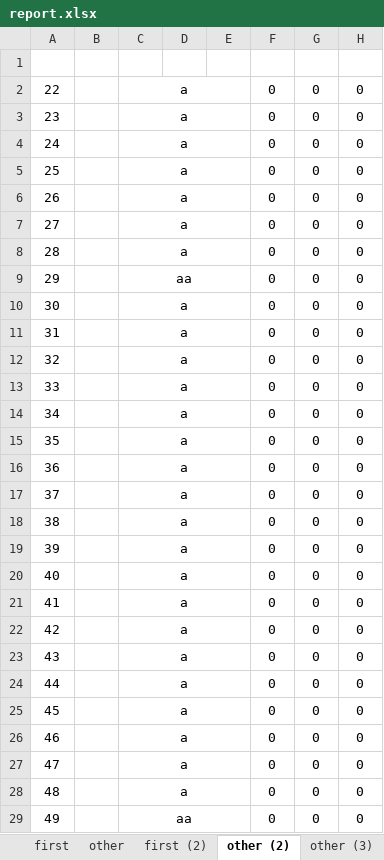
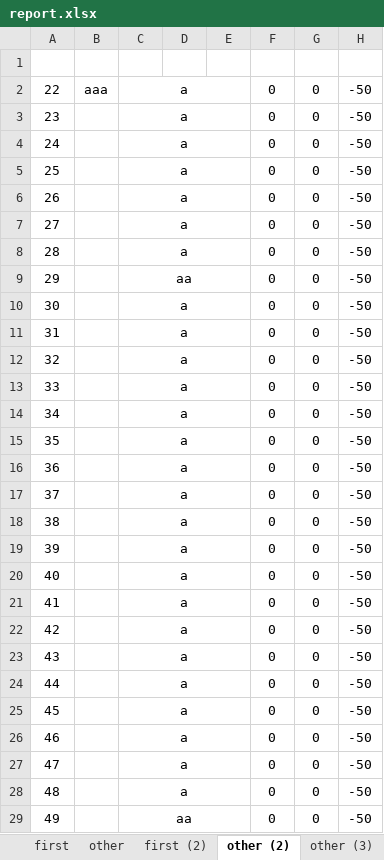
Before and after one commit to elecbug/WinForm, an Excel workbook: GBTH/bin/Debug/net6.0-windows/2023/report.xlsx, sheet other (2), drawn as a sheet; only a part is shown; values as stored, in another font and other column widths than the file's, no borders; the diff covers the shown part only; the diff names each change by its address in the sheet, - before the commit and + after, or states it on an @@ line.

```diff
--- a/GBTH/bin/Debug/net6.0-windows/2023/report.xlsx (sheet other (2))
+++ b/GBTH/bin/Debug/net6.0-windows/2023/report.xlsx (sheet other (2))
-B2: (empty)
+B2: aaa
-H2:H29: 0
+H2:H29: -50
```
Also changed, not shown: 1 edited cell elsewhere in this sheet, sheet other (3), sheet first (2), other sheet tabs, 32 other files.
